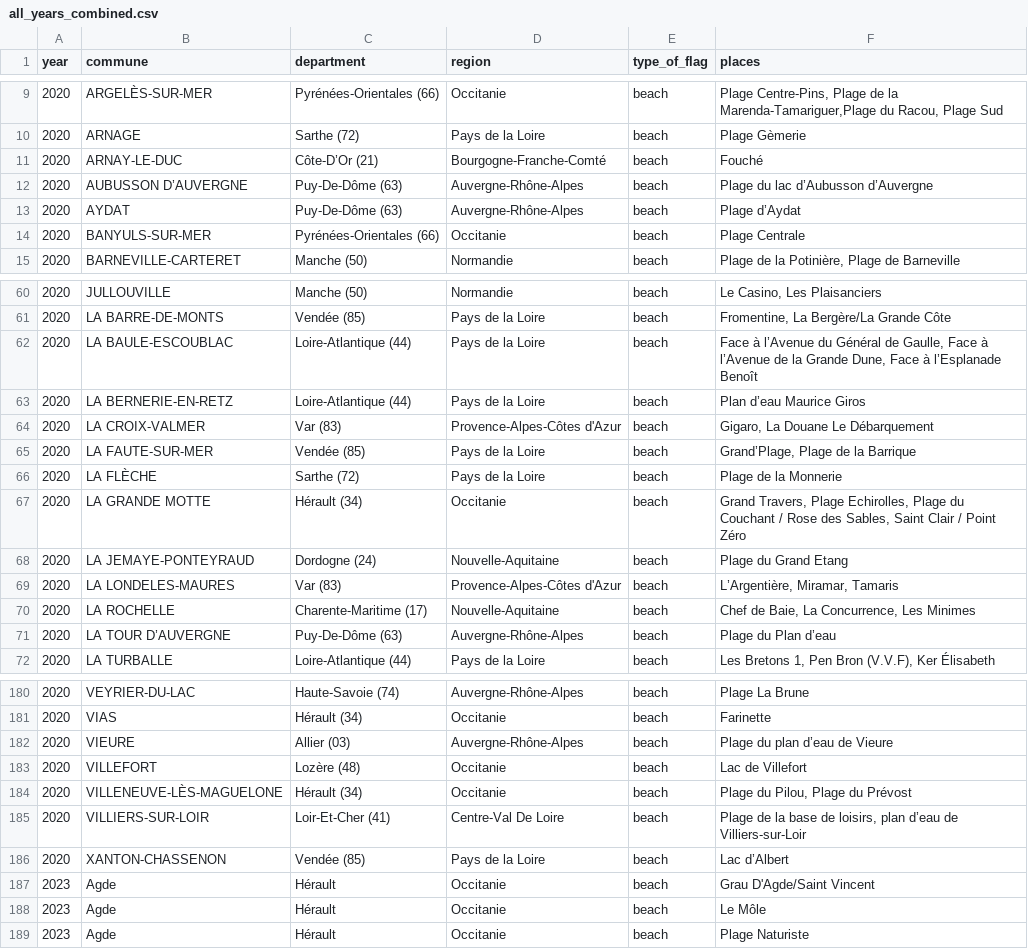
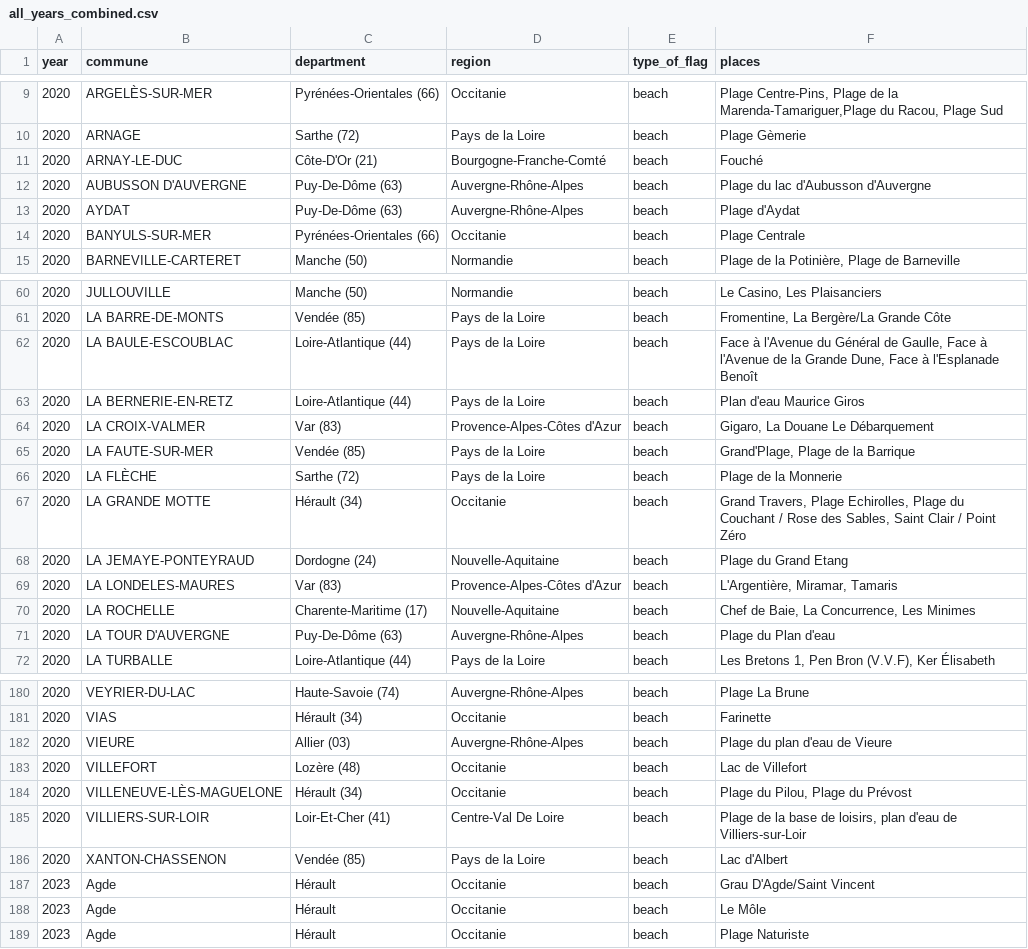
Before and after one commit to enarroied/historical_records, a CSV file: pavillon_bleu/bfm_2021_2020/output/all_years_combined.csv, drawn as a sheet; only a part is shown, gaps mark what is left out; the diff covers the shown part only.

```diff
--- a/pavillon_bleu/bfm_2021_2020/output/all_years_combined.csv
+++ b/pavillon_bleu/bfm_2021_2020/output/all_years_combined.csv
@@ -10,5 +10,5 @@ year,commune,department,region,type_of_flag,places
 2020,ARNAGE,Sarthe (72),Pays de la Loire,beach,Plage Gèmerie
-2020,ARNAY-LE-DUC,Côte-D’Or (21),Bourgogne-Franche-Comté,beach,Fouché
-2020,AUBUSSON D’AUVERGNE,Puy-De-Dôme (63),Auvergne-Rhône-Alpes,beach,Plage du lac d’Aubusson d’Auvergne
-2020,AYDAT,Puy-De-Dôme (63),Auvergne-Rhône-Alpes,beach,Plage d’Aydat
+2020,ARNAY-LE-DUC,Côte-D'Or (21),Bourgogne-Franche-Comté,beach,Fouché
+2020,AUBUSSON D'AUVERGNE,Puy-De-Dôme (63),Auvergne-Rhône-Alpes,beach,Plage du lac d'Aubusson d'Auvergne
+2020,AYDAT,Puy-De-Dôme (63),Auvergne-Rhône-Alpes,beach,Plage d'Aydat
 2020,BANYULS-SUR-MER,Pyrénées-Orientales (66),Occitanie,beach,Plage Centrale
@@ -61,6 +61,6 @@ year,commune,department,region,type_of_flag,places
 2020,LA BARRE-DE-MONTS,Vendée (85),Pays de la Loire,beach,"Fromentine, La Bergère/La Grande Côte"
-2020,LA BAULE-ESCOUBLAC,Loire-Atlantique (44),Pays de la Loire,beach,"Face à l’Avenue du Général de Gaulle, Face à l’Avenue de la Grande Dune, Face à l’Esplanade Benoît"
-2020,LA BERNERIE-EN-RETZ,Loire-Atlantique (44),Pays de la Loire,beach,Plan d’eau Maurice Giros
+2020,LA BAULE-ESCOUBLAC,Loire-Atlantique (44),Pays de la Loire,beach,"Face à l'Avenue du Général de Gaulle, Face à l'Avenue de la Grande Dune, Face à l'Esplanade Benoît"
+2020,LA BERNERIE-EN-RETZ,Loire-Atlantique (44),Pays de la Loire,beach,Plan d'eau Maurice Giros
 2020,LA CROIX-VALMER,Var (83),Provence-Alpes-Côtes d'Azur,beach,"Gigaro, La Douane Le Débarquement"
-2020,LA FAUTE-SUR-MER,Vendée (85),Pays de la Loire,beach,"Grand’Plage, Plage de la Barrique"
+2020,LA FAUTE-SUR-MER,Vendée (85),Pays de la Loire,beach,"Grand'Plage, Plage de la Barrique"
 2020,LA FLÈCHE,Sarthe (72),Pays de la Loire,beach,Plage de la Monnerie
@@ -68,5 +68,5 @@ year,commune,department,region,type_of_flag,places
 2020,LA JEMAYE-PONTEYRAUD,Dordogne (24),Nouvelle-Aquitaine,beach,Plage du Grand Etang
-2020,LA LONDELES-MAURES,Var (83),Provence-Alpes-Côtes d'Azur,beach,"L’Argentière, Miramar, Tamaris"
+2020,LA LONDELES-MAURES,Var (83),Provence-Alpes-Côtes d'Azur,beach,"L'Argentière, Miramar, Tamaris"
 2020,LA ROCHELLE,Charente-Maritime (17),Nouvelle-Aquitaine,beach,"Chef de Baie, La Concurrence, Les Minimes"
-2020,LA TOUR D’AUVERGNE,Puy-De-Dôme (63),Auvergne-Rhône-Alpes,beach,Plage du Plan d’eau
+2020,LA TOUR D'AUVERGNE,Puy-De-Dôme (63),Auvergne-Rhône-Alpes,beach,Plage du Plan d'eau
 2020,LA TURBALLE,Loire-Atlantique (44),Pays de la Loire,beach,"Les Bretons 1, Pen Bron (V.V.F), Ker Élisabeth"
@@ -181,7 +181,7 @@ year,commune,department,region,type_of_flag,places
 2020,VIAS,Hérault (34),Occitanie,beach,Farinette
-2020,VIEURE,Allier (03),Auvergne-Rhône-Alpes,beach,Plage du plan d’eau de Vieure
+2020,VIEURE,Allier (03),Auvergne-Rhône-Alpes,beach,Plage du plan d'eau de Vieure
 2020,VILLEFORT,Lozère (48),Occitanie,beach,Lac de Villefort
 2020,VILLENEUVE-LÈS-MAGUELONE,Hérault (34),Occitanie,beach,"Plage du Pilou, Plage du Prévost"
-2020,VILLIERS-SUR-LOIR,Loir-Et-Cher (41),Centre-Val De Loire,beach,"Plage de la base de loisirs, plan d’eau de Villiers-sur-Loir"
-2020,XANTON-CHASSENON,Vendée (85),Pays de la Loire,beach,Lac d’Albert
+2020,VILLIERS-SUR-LOIR,Loir-Et-Cher (41),Centre-Val De Loire,beach,"Plage de la base de loisirs, plan d'eau de Villiers-sur-Loir"
+2020,XANTON-CHASSENON,Vendée (85),Pays de la Loire,beach,Lac d'Albert
 2023,Agde,Hérault,Occitanie,beach,Grau D'Agde/Saint Vincent
```
Also changed, not shown: 34 edited cells elsewhere in this file, 10 other files.
